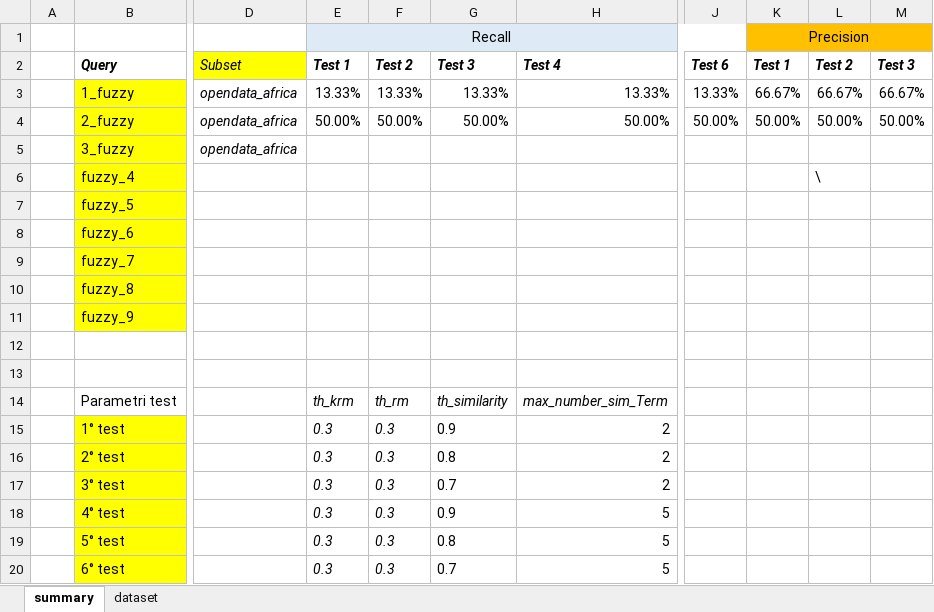
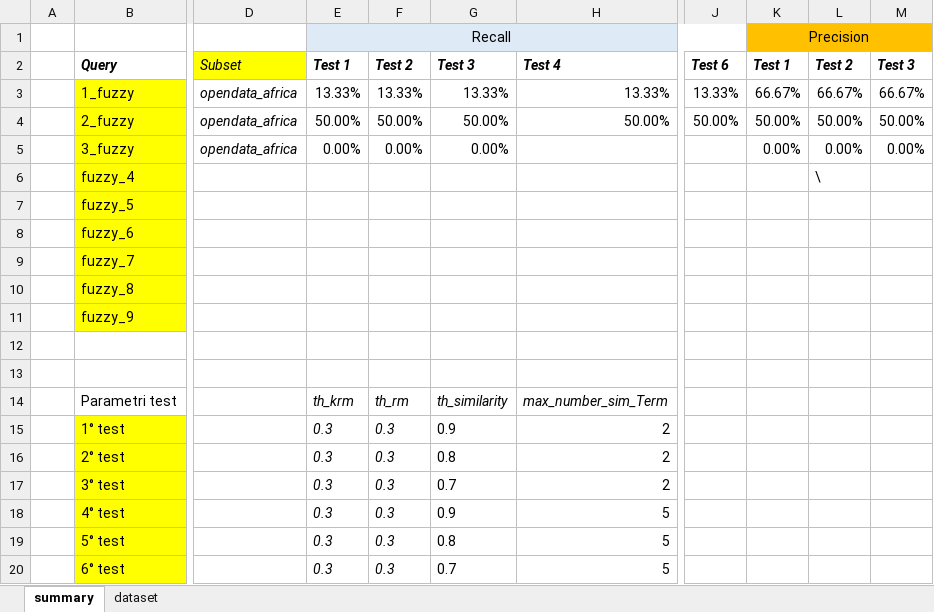
Before and after one commit to HammerProject/HammerDataProject, an Excel workbook: hammer-colombo/fuzzy-examples-set/test.xlsx, sheet summary, drawn as a sheet; only a part is shown, gaps mark what is left out; values as stored, in another font and other column widths than the file's, no borders; the diff names each change by its address in the sheet, - before the commit and + after, or states it on an @@ line.

```diff
--- a/hammer-colombo/fuzzy-examples-set/test.xlsx (sheet summary)
+++ b/hammer-colombo/fuzzy-examples-set/test.xlsx (sheet summary)
-E5: (empty)
+E5: 0.00%
-F5: (empty)
+F5: 0.00%
-G5: (empty)
+G5: 0.00%
-K5: (empty)
+K5: 0.00%
-L5: (empty)
+L5: 0.00%
-M5: (empty)
+M5: 0.00%
```
Also changed, not shown: hammer-colombo/fuzzy-examples-set/3_result.xlsx, 3 other files.
